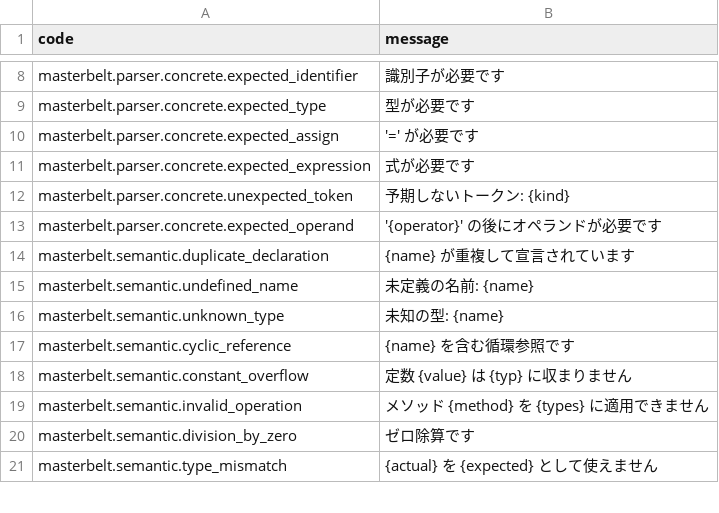
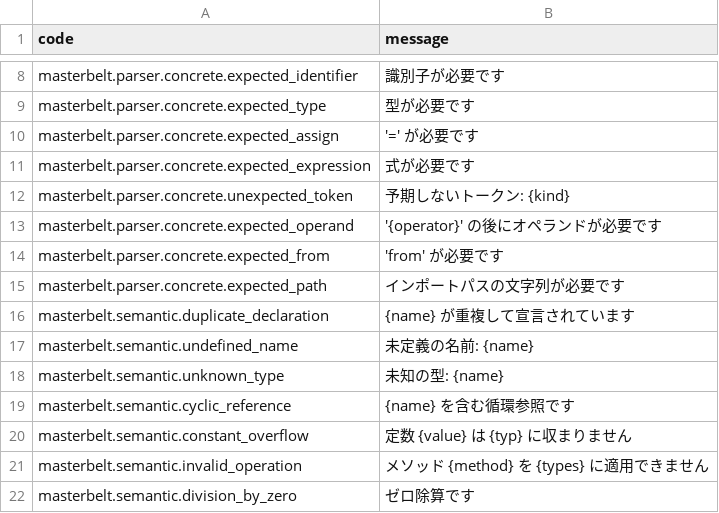
Before and after one commit to masterbelt/masterbelt, a CSV file: pkg/diagnostic/messages/ja.csv, drawn as a sheet; only a part is shown, gaps mark what is left out; the shorter side is filled out with more unchanged rows.

```diff
--- a/pkg/diagnostic/messages/ja.csv
+++ b/pkg/diagnostic/messages/ja.csv
@@ -13,2 +13,4 @@ masterbelt.parser.concrete.unexpected_token,予期しないトークン: {kind}
 masterbelt.parser.concrete.expected_operand,'{operator}' の後にオペランドが必要です
+masterbelt.parser.concrete.expected_from,'from' が必要です
+masterbelt.parser.concrete.expected_path,インポートパスの文字列が必要です
 masterbelt.semantic.duplicate_declaration,{name} が重複して宣言されています
```
Also changed, not shown: pkg/diagnostic/code.csv, pkg/diagnostic/messages/en.csv, 7 other files.
